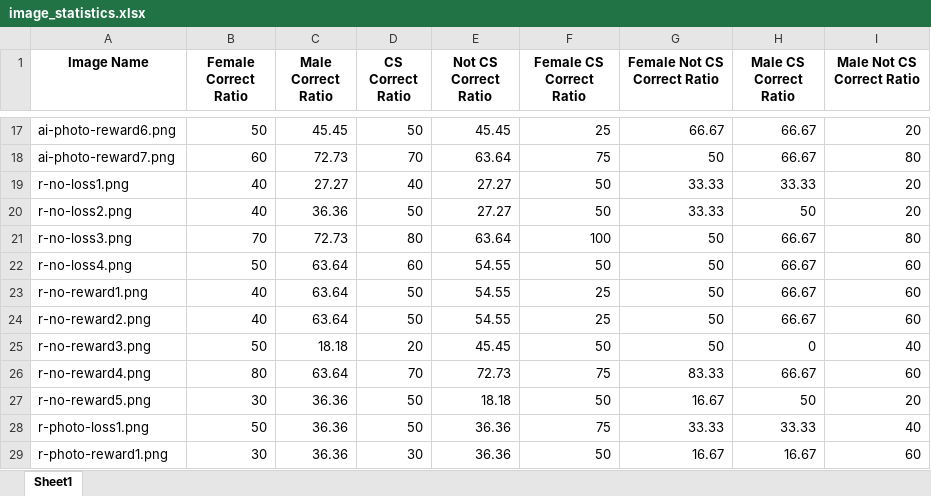
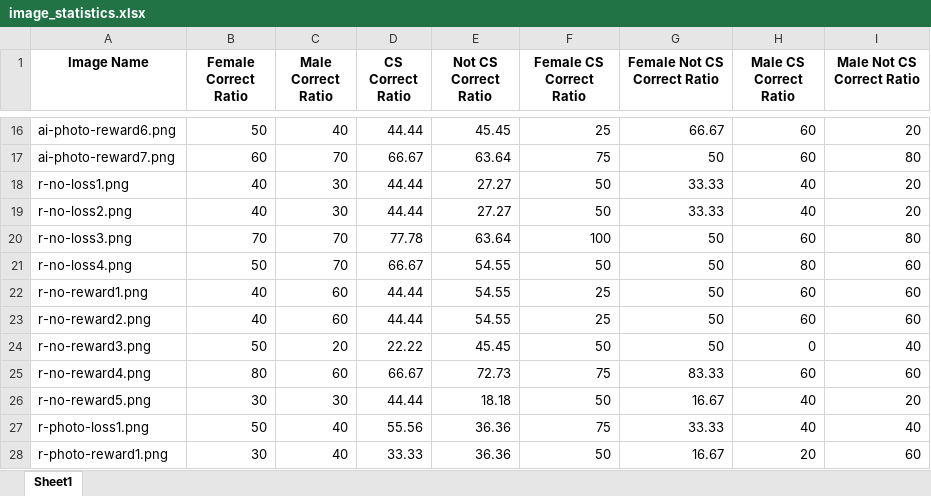
Before and after one commit to fatihmutluu/CS449-Project, an Excel workbook: python scripts/image_statistics.xlsx, sheet Sheet1, drawn as a sheet; only a part is shown, gaps mark what is left out; values as stored, in another font and other column widths than the file's, no borders; addresses are those after the commit; the diff covers the shown part only; the diff names each change by its address in the sheet, - before the commit and + after, or states it on an @@ line.

```diff
--- a/python scripts/image_statistics.xlsx (sheet Sheet1)
+++ b/python scripts/image_statistics.xlsx (sheet Sheet1)
-C16 (Male Correct Ratio): 45.45
+C16 (Male Correct Ratio): 40
-D16 (CS Correct Ratio): 50
+D16 (CS Correct Ratio): 44.44
-H16:H17 (Male CS Correct Ratio): 66.67
+H16:H17 (Male CS Correct Ratio): 60
-C17 (Male Correct Ratio): 72.73
+C17 (Male Correct Ratio): 70
-D17 (CS Correct Ratio): 70
+D17 (CS Correct Ratio): 66.67
-C18 (Male Correct Ratio): 27.27
+C18 (Male Correct Ratio): 30
-D18 (CS Correct Ratio): 40
+D18 (CS Correct Ratio): 44.44
-H18 (Male CS Correct Ratio): 33.33
+H18 (Male CS Correct Ratio): 40
-C19 (Male Correct Ratio): 36.36
+C19 (Male Correct Ratio): 30
-D19 (CS Correct Ratio): 50
+D19 (CS Correct Ratio): 44.44
-H19 (Male CS Correct Ratio): 50
+H19 (Male CS Correct Ratio): 40
-C20 (Male Correct Ratio): 72.73
+C20 (Male Correct Ratio): 70
-D20 (CS Correct Ratio): 80
+D20 (CS Correct Ratio): 77.78
-H20 (Male CS Correct Ratio): 66.67
+H20 (Male CS Correct Ratio): 60
-C21 (Male Correct Ratio): 63.64
+C21 (Male Correct Ratio): 70
-D21 (CS Correct Ratio): 60
+D21 (CS Correct Ratio): 66.67
-H21 (Male CS Correct Ratio): 66.67
+H21 (Male CS Correct Ratio): 80
-C22:C23 (Male Correct Ratio): 63.64
+C22:C23 (Male Correct Ratio): 60
-D22:D23 (CS Correct Ratio): 50
+D22:D23 (CS Correct Ratio): 44.44
-H22:H23 (Male CS Correct Ratio): 66.67
+H22:H23 (Male CS Correct Ratio): 60
-C24 (Male Correct Ratio): 18.18
+C24 (Male Correct Ratio): 20
-D24 (CS Correct Ratio): 20
+D24 (CS Correct Ratio): 22.22
-C25 (Male Correct Ratio): 63.64
+C25 (Male Correct Ratio): 60
-D25 (CS Correct Ratio): 70
+D25 (CS Correct Ratio): 66.67
-H25 (Male CS Correct Ratio): 66.67
+H25 (Male CS Correct Ratio): 60
-C26 (Male Correct Ratio): 36.36
+C26 (Male Correct Ratio): 30
-D26 (CS Correct Ratio): 50
+D26 (CS Correct Ratio): 44.44
-H26 (Male CS Correct Ratio): 50
+H26 (Male CS Correct Ratio): 40
-C27:C28 (Male Correct Ratio): 36.36
+C27:C28 (Male Correct Ratio): 40
-D27 (CS Correct Ratio): 50
+D27 (CS Correct Ratio): 55.56
-H27 (Male CS Correct Ratio): 33.33
+H27 (Male CS Correct Ratio): 40
-D28 (CS Correct Ratio): 30
+D28 (CS Correct Ratio): 33.33
-H28 (Male CS Correct Ratio): 16.67
+H28 (Male CS Correct Ratio): 20
```
Also changed, not shown: 1 removed row and 59 edited cells elsewhere in this sheet, 2 other files.
